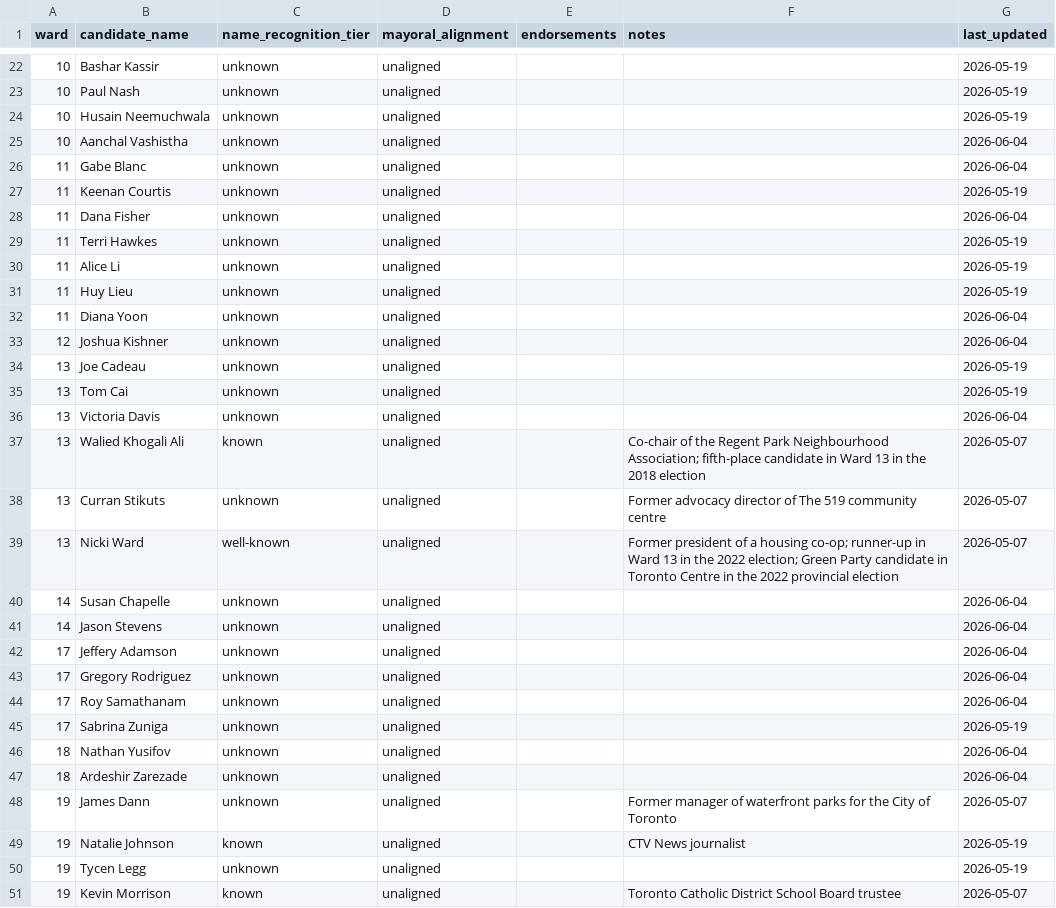
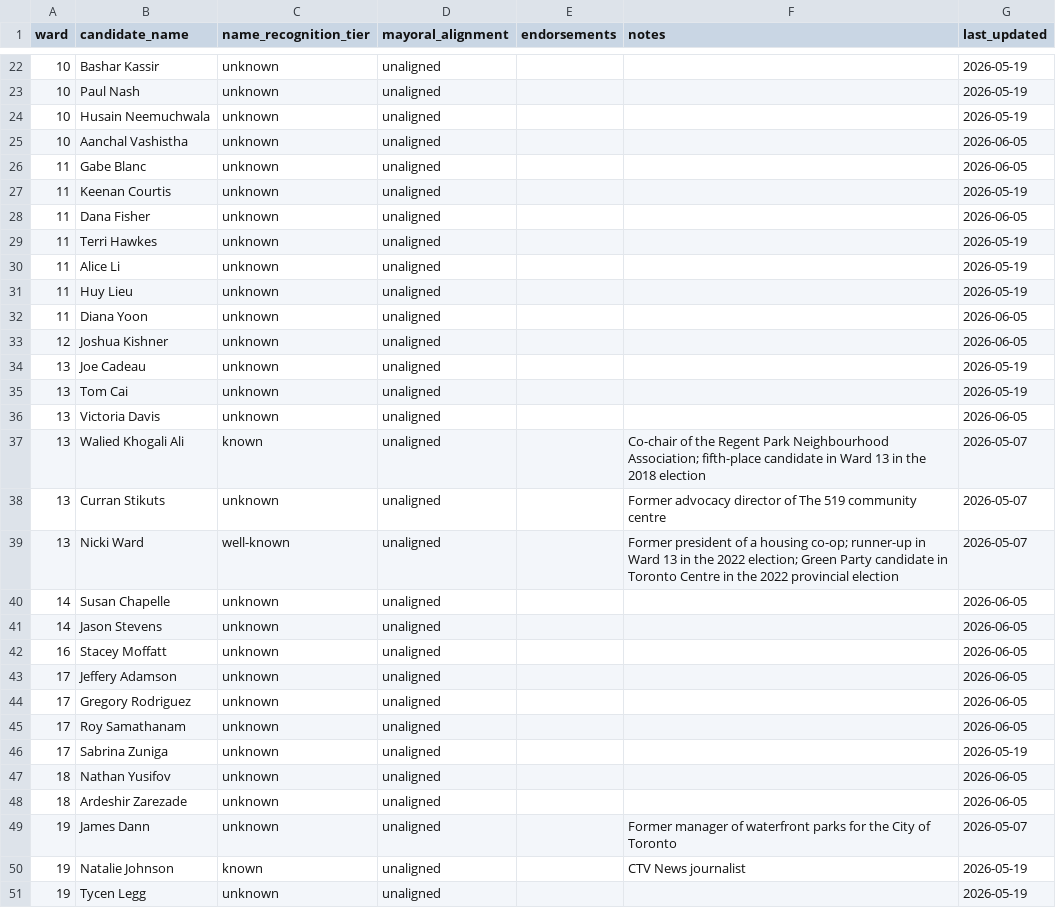
Before and after one commit to alexwolson/toronto-election-poll-tracker-data, a CSV file: data/processed/challengers.csv, drawn as a sheet; only a part is shown, gaps mark what is left out; the shorter side is filled out with more unchanged rows; the diff covers the shown part only.

```diff
--- a/data/processed/challengers.csv
+++ b/data/processed/challengers.csv
@@ -24,6 +24,6 @@ ward,candidate_name,name_recognition_tier,mayoral_alignment,endorsements,notes,l
 10,Husain Neemuchwala,unknown,unaligned,,,2026-05-19
-10,Aanchal Vashistha,unknown,unaligned,,,2026-06-04
-11,Gabe Blanc,unknown,unaligned,,,2026-06-04
+10,Aanchal Vashistha,unknown,unaligned,,,2026-06-05
+11,Gabe Blanc,unknown,unaligned,,,2026-06-05
 11,Keenan Courtis,unknown,unaligned,,,2026-05-19
-11,Dana Fisher,unknown,unaligned,,,2026-06-04
+11,Dana Fisher,unknown,unaligned,,,2026-06-05
 11,Terri Hawkes,unknown,unaligned,,,2026-05-19
@@ -31,7 +31,7 @@ ward,candidate_name,name_recognition_tier,mayoral_alignment,endorsements,notes,l
 11,Huy Lieu,unknown,unaligned,,,2026-05-19
-11,Diana Yoon,unknown,unaligned,,,2026-06-04
-12,Joshua Kishner,unknown,unaligned,,,2026-06-04
+11,Diana Yoon,unknown,unaligned,,,2026-06-05
+12,Joshua Kishner,unknown,unaligned,,,2026-06-05
 13,Joe Cadeau,unknown,unaligned,,,2026-05-19
 13,Tom Cai,unknown,unaligned,,,2026-05-19
-13,Victoria Davis,unknown,unaligned,,,2026-06-04
+13,Victoria Davis,unknown,unaligned,,,2026-06-05
 13,Walied Khogali Ali,known,unaligned,,Co-chair of the Regent Park Neighbourhood Association; fifth-place candidate in Ward 13 in the 2018 election,2026-05-07
@@ -39,10 +39,11 @@ ward,candidate_name,name_recognition_tier,mayoral_alignment,endorsements,notes,l
 13,Nicki Ward,well-known,unaligned,,Former president of a housing co-op; runner-up in Ward 13 in the 2022 election; Green Party candidate in Toronto Centre in the 2022 provincial election,2026-05-07
-14,Susan Chapelle,unknown,unaligned,,,2026-06-04
-14,Jason Stevens,unknown,unaligned,,,2026-06-04
-17,Jeffery Adamson,unknown,unaligned,,,2026-06-04
-17,Gregory Rodriguez,unknown,unaligned,,,2026-06-04
-17,Roy Samathanam,unknown,unaligned,,,2026-06-04
+14,Susan Chapelle,unknown,unaligned,,,2026-06-05
+14,Jason Stevens,unknown,unaligned,,,2026-06-05
+16,Stacey Moffatt,unknown,unaligned,,,2026-06-05
+17,Jeffery Adamson,unknown,unaligned,,,2026-06-05
+17,Gregory Rodriguez,unknown,unaligned,,,2026-06-05
+17,Roy Samathanam,unknown,unaligned,,,2026-06-05
 17,Sabrina Zuniga,unknown,unaligned,,,2026-05-19
-18,Nathan Yusifov,unknown,unaligned,,,2026-06-04
-18,Ardeshir Zarezade,unknown,unaligned,,,2026-06-04
+18,Nathan Yusifov,unknown,unaligned,,,2026-06-05
+18,Ardeshir Zarezade,unknown,unaligned,,,2026-06-05
 19,James Dann,unknown,unaligned,,Former manager of waterfront parks for the City of Toronto,2026-05-07
```
Also changed, not shown: 8 edited cells elsewhere in this file, data/processed/councillor_registered.csv, data/raw/candidates/councillor_registered.csv, 19 other files.
